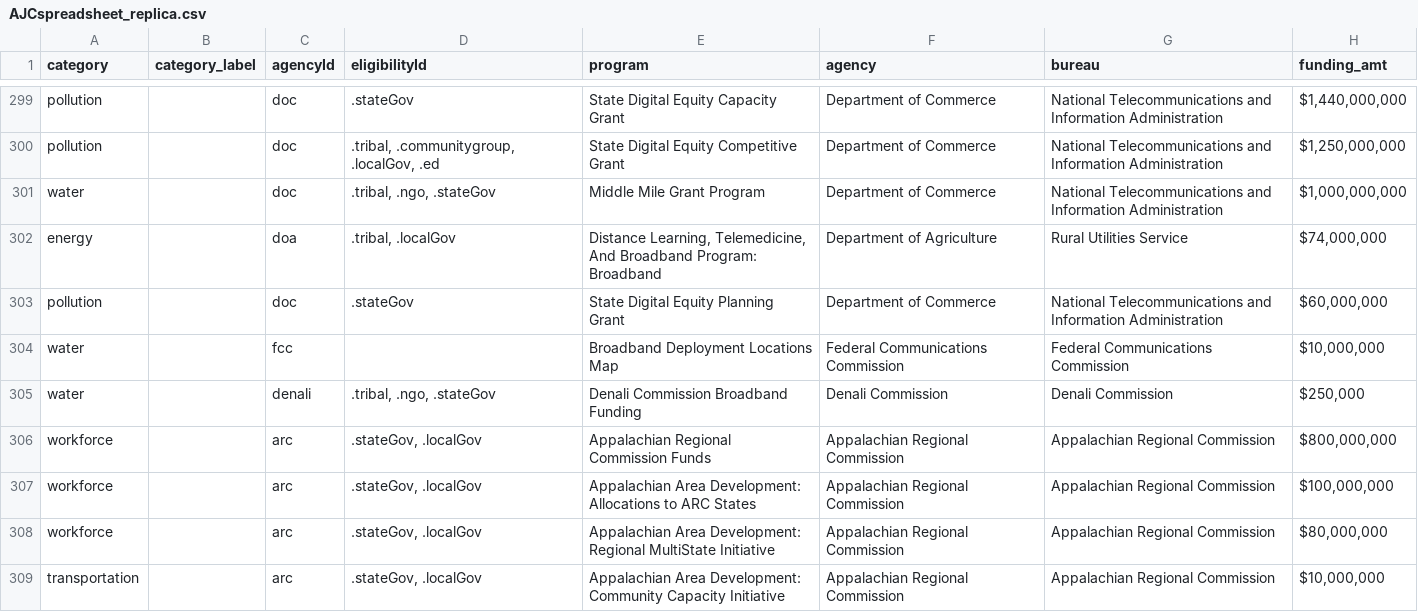
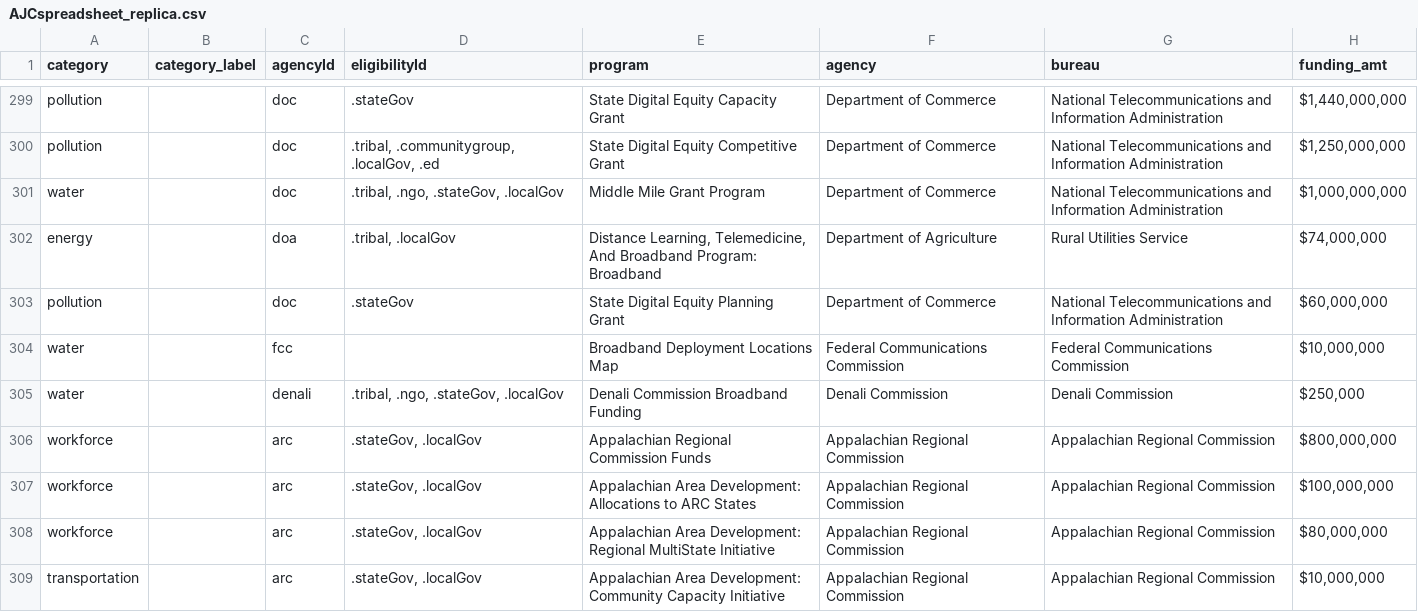
Before and after one commit to osiau/CEED, a CSV file: AJCspreadsheet_replica.csv, drawn as a sheet; only a part is shown, gaps mark what is left out; the diff covers the shown part only; the diff names each change by its address in the sheet, - before the commit and + after, or states it on an @@ line.

Commit message:
update eligibility ID dictionary

```diff
--- a/AJCspreadsheet_replica.csv
+++ b/AJCspreadsheet_replica.csv
-D301 (eligibilityId): .tribal, .ngo, .stateGov
+D301 (eligibilityId): .tribal, .ngo, .stateGov, .localGov
-D305 (eligibilityId): .tribal, .ngo, .stateGov
+D305 (eligibilityId): .tribal, .ngo, .stateGov, .localGov
```
Also changed, not shown: 34 edited cells elsewhere in this file, 1 other file.
